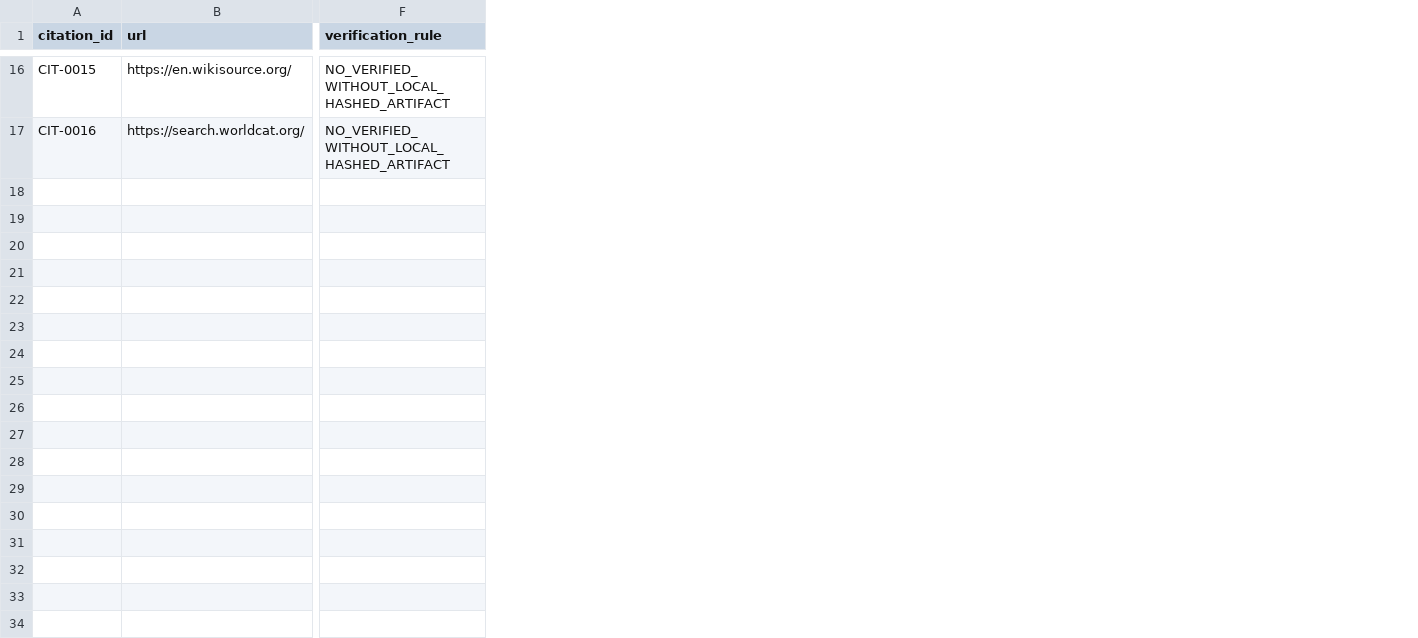
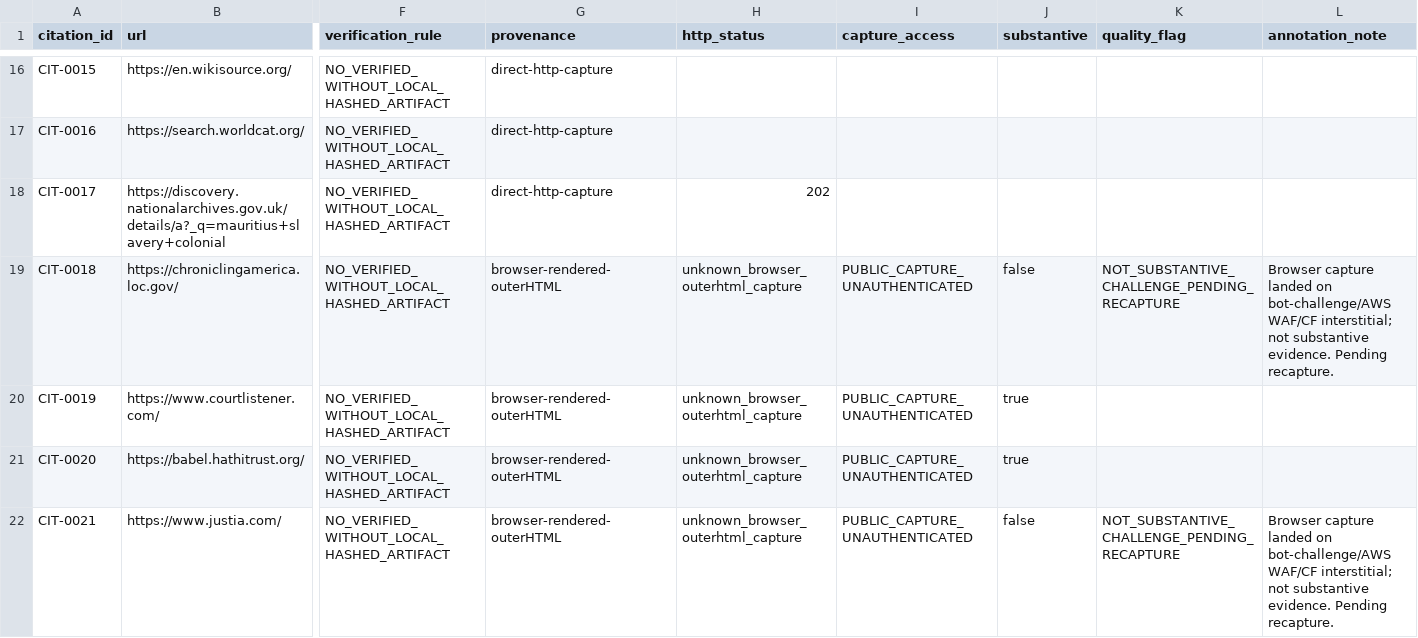
Before and after one commit to GlobalRestitutionAlliance/africa-us-mu-mauritius-master-litigation, a CSV file: 03_Evidentiary_Exhibits/CITATION_INDEX.csv, drawn as a sheet; only a part is shown, gaps mark what is left out; rows hold the shown columns only; the diff covers the shown part only; the diff names each change by its address in the sheet, - before the commit and + after, or states it on an @@ line.

Commit message:
Wave 5 Africa pilot enrichment: SR/valuation/vectors/citations/manifests reconciled (PENDING_LEGAL_REVIEW, TBD)

```diff
--- a/03_Evidentiary_Exhibits/CITATION_INDEX.csv
+++ b/03_Evidentiary_Exhibits/CITATION_INDEX.csv
+column G (provenance), rows 16-17: direct-http-capture | direct-http-capture
+column H (http_status), empty
+column I (capture_access), empty
+column J (substantive), empty
+column K (quality_flag), empty
+column L (annotation_note), empty
+row 18: CIT-0017 | https://discovery.nationalarchives.gov.uk/details/a?_q=mauritius+slavery+colonial | NO_VERIFIED_WITHOUT_LOCAL_HASHED_ARTIFACT | direct-http-capture | 202
+row 19: CIT-0018 | https://chroniclingamerica.loc.gov/ | NO_VERIFIED_WITHOUT_LOCAL_HASHED_ARTIFACT | browser-rendered-outerHTML | unknown_browser_outerhtml_capture | PUBLIC_CAPTURE_UNAUTHENTICATED | false | NOT_SUBSTANTIVE_CHALLENGE_PENDING_RECAPTURE | Browser capture landed on bot-challenge/AWS WAF/CF interstitial; not substantive evidence. Pending recapture.
+row 20: CIT-0019 | https://www.courtlistener.com/ | NO_VERIFIED_WITHOUT_LOCAL_HASHED_ARTIFACT | browser-rendered-outerHTML | unknown_browser_outerhtml_capture | PUBLIC_CAPTURE_UNAUTHENTICATED | true
+row 21: CIT-0020 | https://babel.hathitrust.org/ | NO_VERIFIED_WITHOUT_LOCAL_HASHED_ARTIFACT | browser-rendered-outerHTML | unknown_browser_outerhtml_capture | PUBLIC_CAPTURE_UNAUTHENTICATED | true
+row 22: CIT-0021 | https://www.justia.com/ | NO_VERIFIED_WITHOUT_LOCAL_HASHED_ARTIFACT | browser-rendered-outerHTML | unknown_browser_outerhtml_capture | PUBLIC_CAPTURE_UNAUTHENTICATED | false | NOT_SUBSTANTIVE_CHALLENGE_PENDING_RECAPTURE | Browser capture landed on bot-challenge/AWS WAF/CF interstitial; not substantive evidence. Pending recapture.
```
Also changed, not shown: 5 added rows elsewhere in this file, 45 other files.
